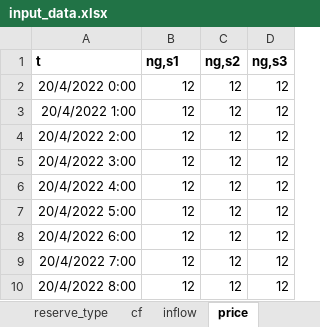
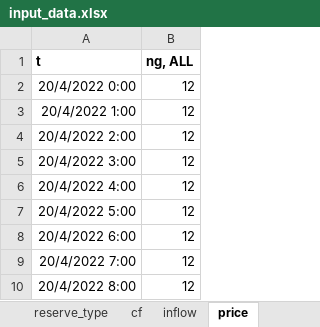
Before and after one commit to predicer-tools/Predicer, an Excel workbook: input_data/input_data.xlsx, sheet price, drawn as a sheet; only a part is shown; values as stored, in another font and other column widths than the file's, no borders; the diff names each change by its address in the sheet, - before the commit and + after, or states it on an @@ line.

Commit message:
Changed timeseries inputdata in regards to scenarios.
TimeSeries data, such as inflows or prices, can now be defined for several or all scenarios. This reduces clutter in the input_data file.

```diff
--- a/input_data/input_data.xlsx (sheet price)
+++ b/input_data/input_data.xlsx (sheet price)
-column C (ng,s2), rows 2-10: all 12
-column D (ng,s3), rows 2-10: all 12
-B1: ng,s1
+B1: ng, ALL
```
Also changed, not shown: sheet constraints, 1 other file.
